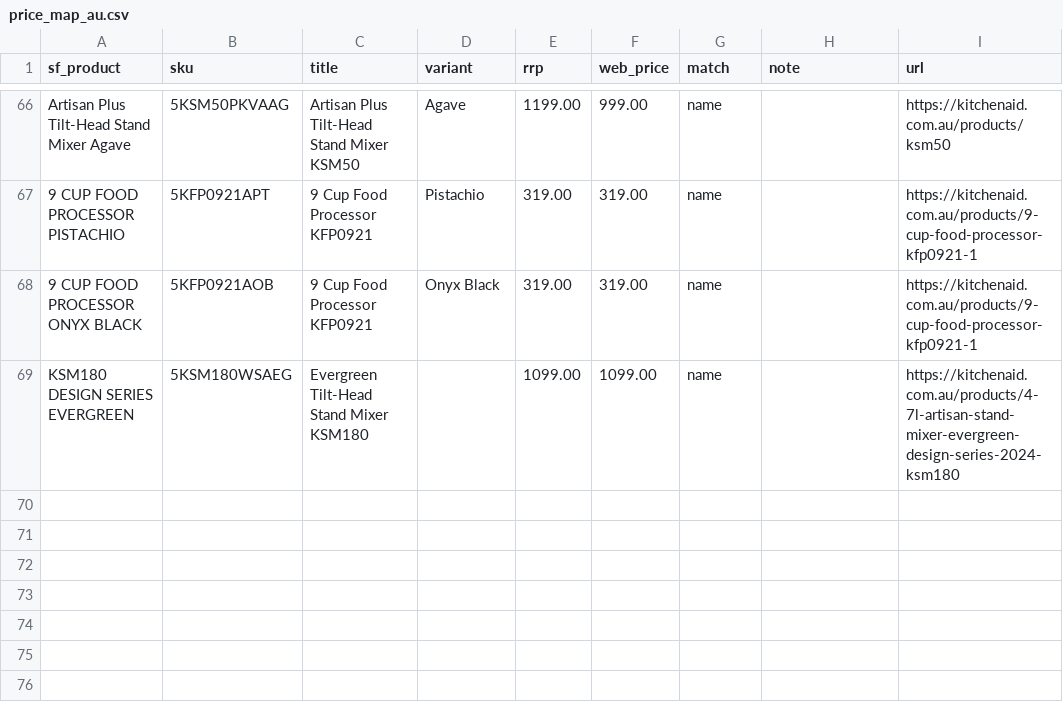
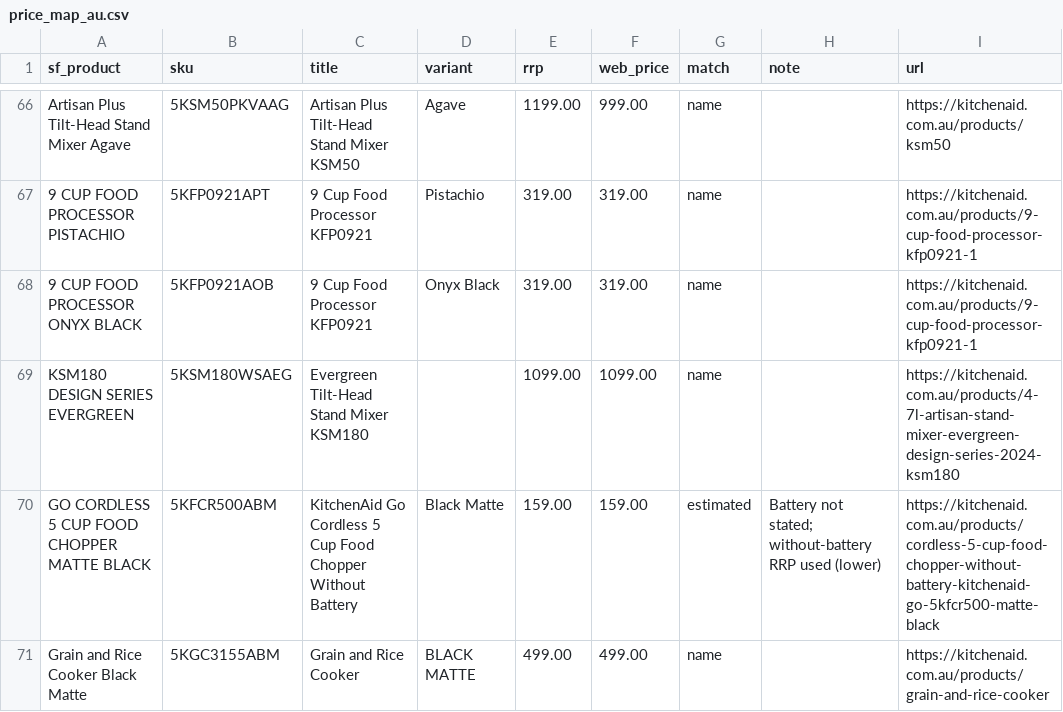
Before and after one commit to mesh-marketing/kitchenaid-demo-dashboard, a CSV file: pipeline/price_map_au.csv, drawn as a sheet; only a part is shown, gaps mark what is left out; the diff names each change by its address in the sheet, - before the commit and + after, or states it on an @@ line.

```diff
--- a/pipeline/price_map_au.csv
+++ b/pipeline/price_map_au.csv
+row 70: GO CORDLESS 5 CUP FOOD CHOPPER MATTE BLACK | 5KFCR500ABM | KitchenAid Go Cordless 5 Cup Food Chopper Without Battery | Black Matte | 159.00 | 159.00 | estimated | Battery not stated; without-battery RRP used (lower) | https://kitchenaid.com.au/products/cordless-5-cup-food-chopper-without-battery-kitchenaid-go-5kfcr500-matte-black
+row 71: Grain and Rice Cooker Black Matte | 5KGC3155ABM | Grain and Rice Cooker | BLACK MATTE | 499.00 | 499.00 | name |  | https://kitchenaid.com.au/products/grain-and-rice-cooker
```
